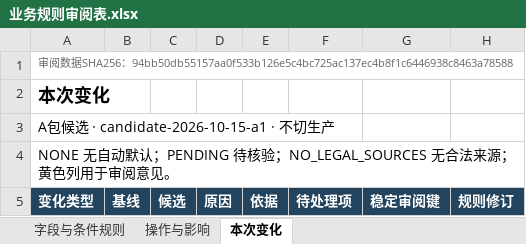
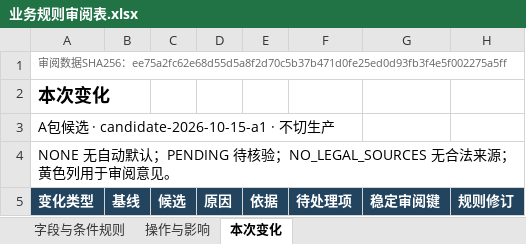
Before and after one commit to adgo07/GHGTOOL, an Excel workbook: docs/architecture/business-rules/evidence/业务规则审阅表.xlsx, sheet 本次变化, drawn as a sheet; only a part is shown; values as stored, in another font and other column widths than the file's, no borders; table styles not drawn; the diff names each change by its address in the sheet, - before the commit and + after, or states it on an @@ line.

```diff
--- a/docs/architecture/business-rules/evidence/业务规则审阅表.xlsx (sheet 本次变化)
+++ b/docs/architecture/business-rules/evidence/业务规则审阅表.xlsx (sheet 本次变化)
-A1 (变化类型): …SHA256：94bb50db55157aa0f533b126e5c4bc725ac137ec4b8f1c6446938c8463a78588
+A1 (变化类型): …SHA256：ee75a2fc62e68d55d5a8f2d70c5b37b471d0fe25ed0d93fb3f4e5f002275a5ff
```
Also changed, not shown: sheet 字段与条件规则, sheet 操作与影响, 6 other files.
